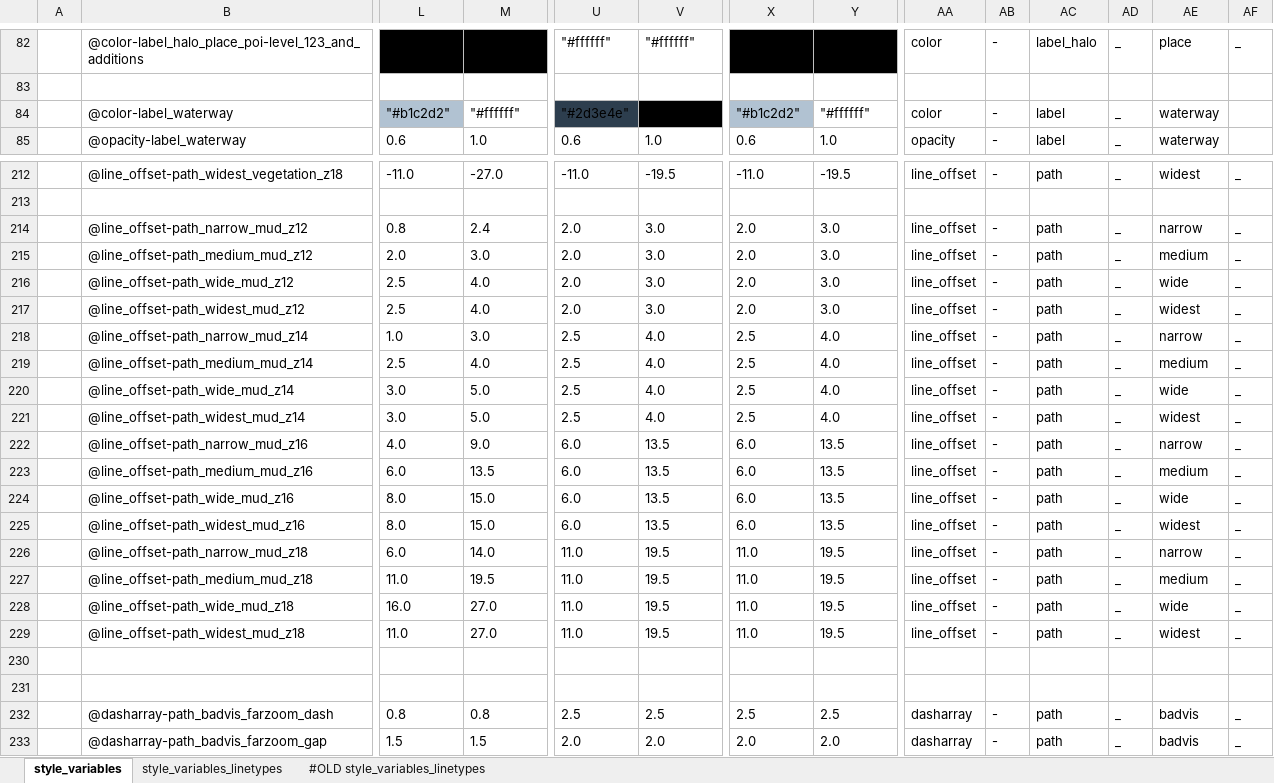
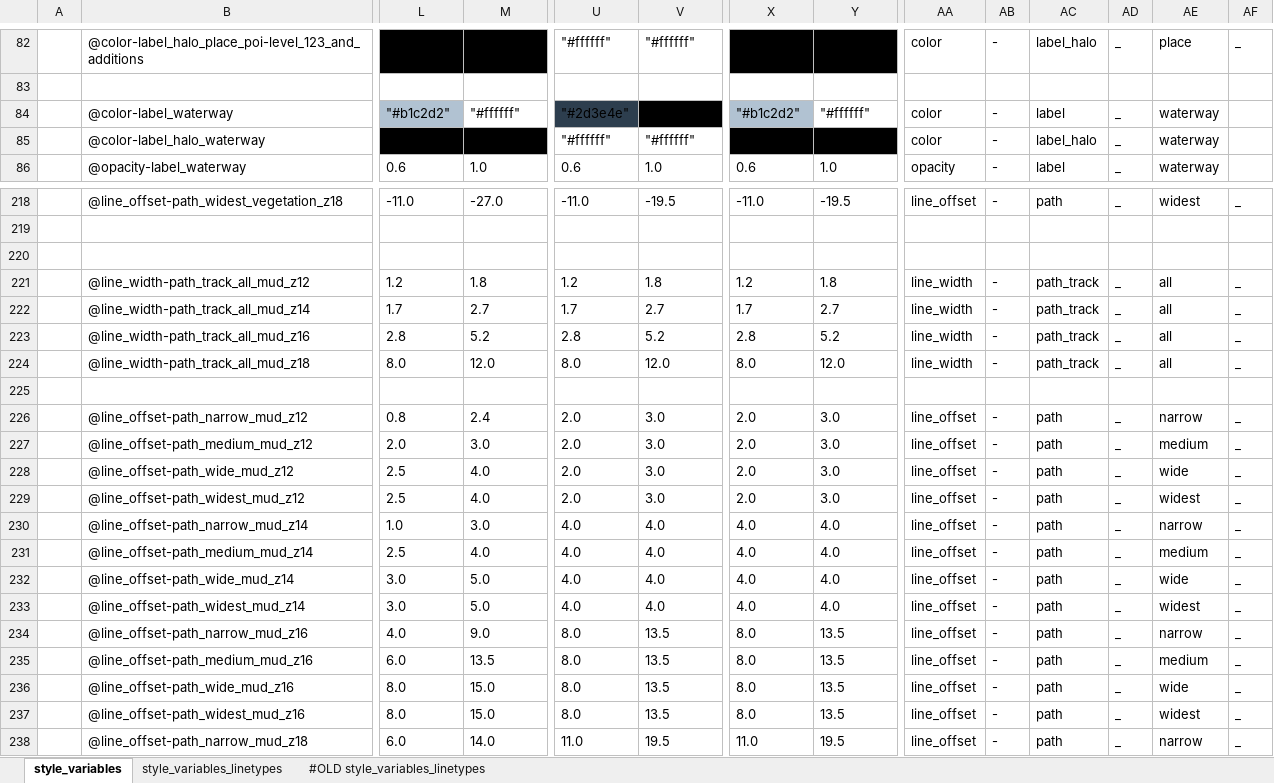
Before and after one commit to MaRaSu/mtb-trailmap, an Excel workbook: style_variables.xlsm, sheet style_variables, drawn as a sheet; only a part is shown, gaps mark what is left out; the shorter side is filled out with more unchanged rows; values as stored, in another font and other column widths than the file's, no borders; addresses are those after the commit; rows hold the shown columns only; the diff covers the shown part only; the diff names each change by its address in the sheet, - before the commit and + after, or states it on an @@ line.

```diff
--- a/style_variables.xlsm (sheet style_variables)
+++ b/style_variables.xlsm (sheet style_variables)
+row 85:  | @color-label_halo_waterway | "#000000" | "#000000" | "#ffffff" | "#ffffff" | "#000000" | "#000000" | color | - | label_halo | _ | waterway
+row 220: (empty)
+row 221:  | @line_width-path_track_all_mud_z12 | 1.2 | 1.8 | 1.2 | 1.8 | 1.2 | 1.8 | line_width | - | path_track | _ | all | _
+row 222:  | @line_width-path_track_all_mud_z14 | 1.7 | 2.7 | 1.7 | 2.7 | 1.7 | 2.7 | line_width | - | path_track | _ | all | _
+row 223:  | @line_width-path_track_all_mud_z16 | 2.8 | 5.2 | 2.8 | 5.2 | 2.8 | 5.2 | line_width | - | path_track | _ | all | _
+row 224:  | @line_width-path_track_all_mud_z18 | 8.0 | 12.0 | 8.0 | 12.0 | 8.0 | 12.0 | line_width | - | path_track | _ | all | _
+row 225: (empty)
-U230:U233: 2.5
+U230:U233: 4.0
-X230:X233: 2.5
+X230:X233: 4.0
-U234:U237: 6.0
+U234:U237: 8.0
-X234:X237: 6.0
+X234:X237: 8.0
```
Also changed, not shown: 5 added rows and 16 edited cells elsewhere in this sheet, formulas that keep their value, 3 other files.
